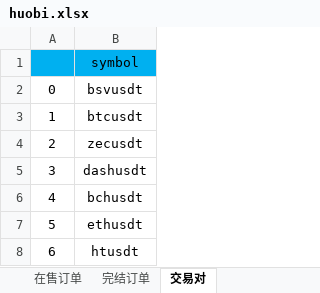
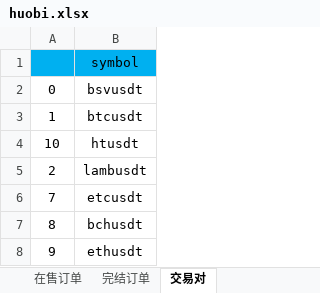
Before and after one commit to wangbin958581347/hb_client, an Excel workbook: huobi.xlsx, sheet 交易对, drawn as a sheet; values as stored, in another font and other column widths than the file's, no borders; removed rows and columns are numbered as before the commit, all else as after; the diff names each change by its address in the sheet, - before the commit and + after, or states it on an @@ line.

```diff
--- a/huobi.xlsx (sheet 交易对)
+++ b/huobi.xlsx (sheet 交易对)
+row 4: 10 | htusdt
-B5: zecusdt
+B5: lambusdt
-row 5: 3 | dashusdt
-row 6: 4 | bchusdt
-row 7: 5 | ethusdt
-row 8: 6 | htusdt
+row 6: 7 | etcusdt
+row 7: 8 | bchusdt
+row 8: 9 | ethusdt
```
Also changed, not shown: sheet 交易策略, sheet 线上使用规则对, 3 other files.
